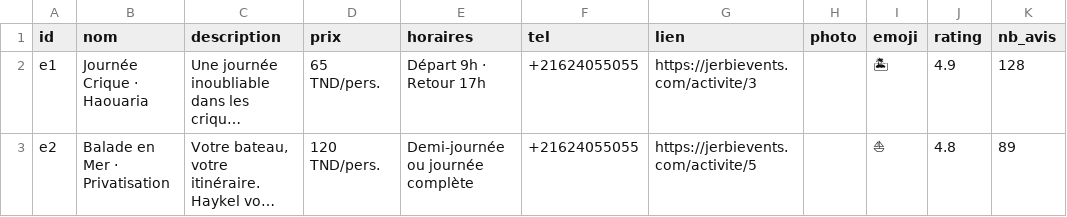
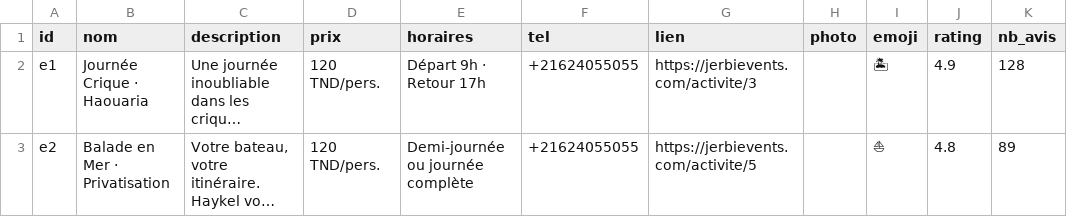
Before and after one commit to AmerBelhadj/Explore, a CSV file: data/Experiences/experiences.csv, drawn as a sheet; only a part is shown; long unchanged cells end in …; the diff names each change by its address in the sheet, - before the commit and + after, or states it on an @@ line.

Commit message:
Update Experiences via Jerbi Admin

```diff
--- a/data/Experiences/experiences.csv
+++ b/data/Experiences/experiences.csv
-D2 (prix): 65 TND/pers.
+D2 (prix): 120 TND/pers.
```
